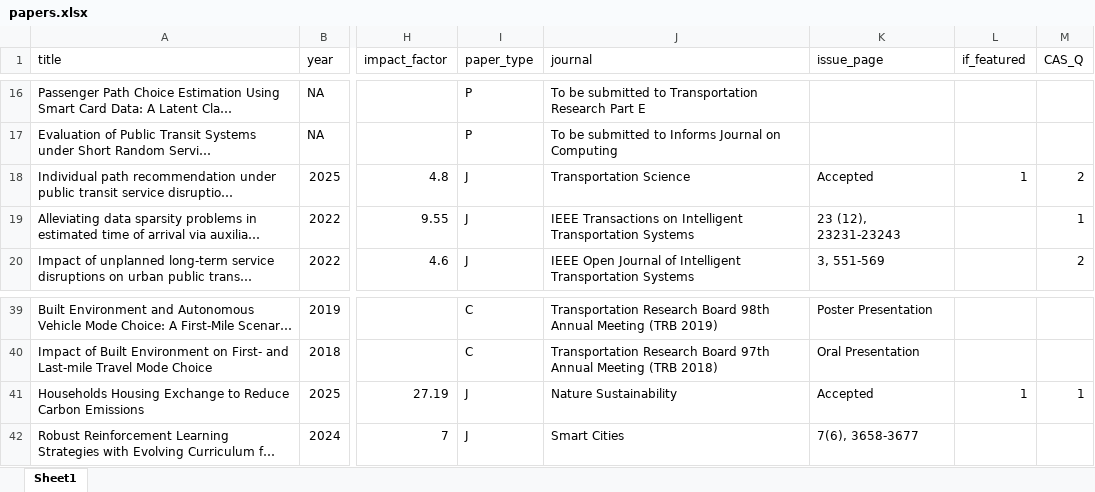
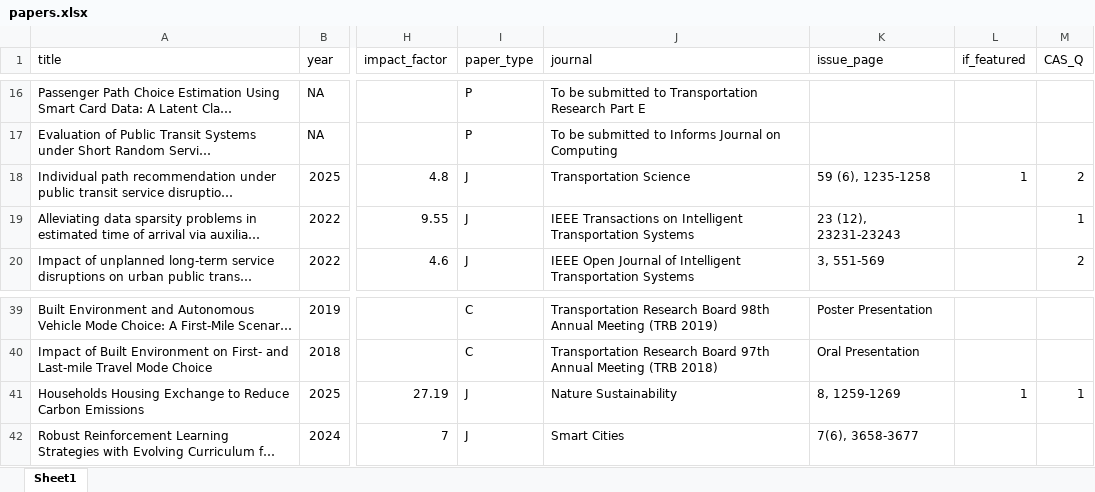
Before and after one commit to TsinghuaMoS/TsinghuaMoS.github.io, an Excel workbook: documents/papers.xlsx, sheet Sheet1, drawn as a sheet; only a part is shown, gaps mark what is left out; long unchanged cells end in …; values as stored, in another font and other column widths than the file's, no borders; the diff names each change by its address in the sheet, - before the commit and + after, or states it on an @@ line.

```diff
--- a/documents/papers.xlsx (sheet Sheet1)
+++ b/documents/papers.xlsx (sheet Sheet1)
-K18 (issue_page): Accepted
+K18 (issue_page): 59 (6), 1235-1258
-K41 (issue_page): Accepted
+K41 (issue_page): 8, 1259-1269
```
Also changed, not shown: 8 other files.
